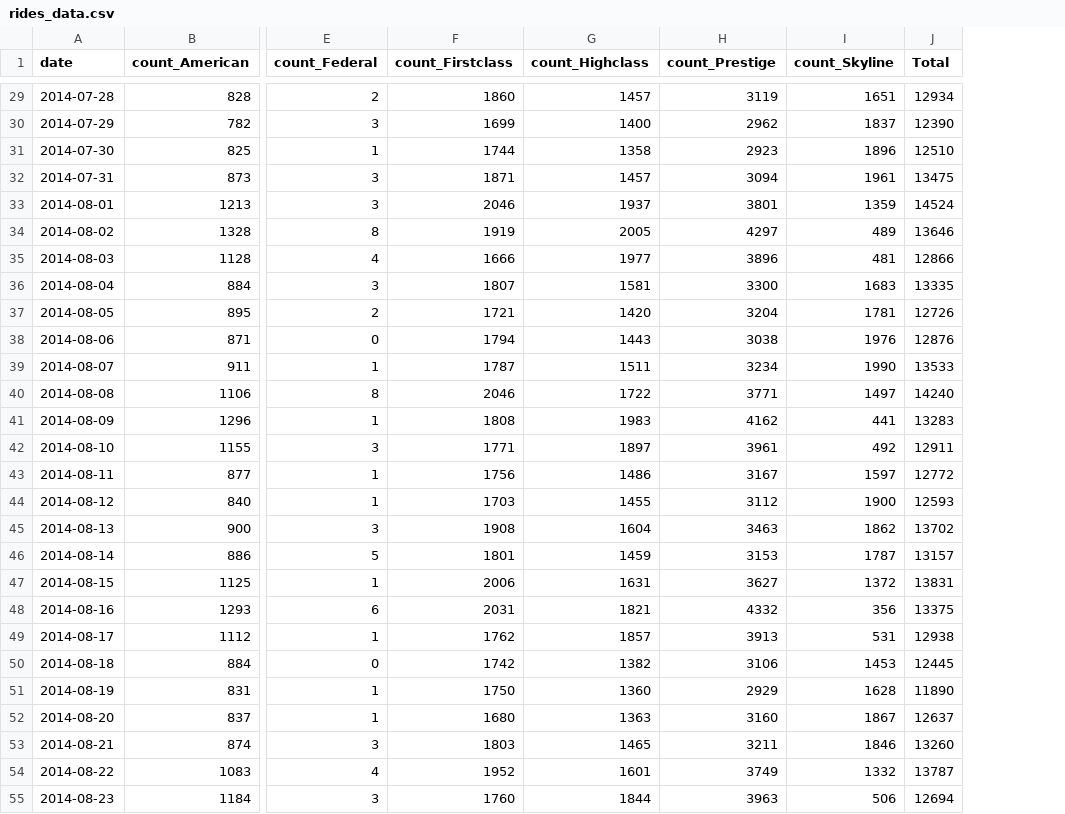
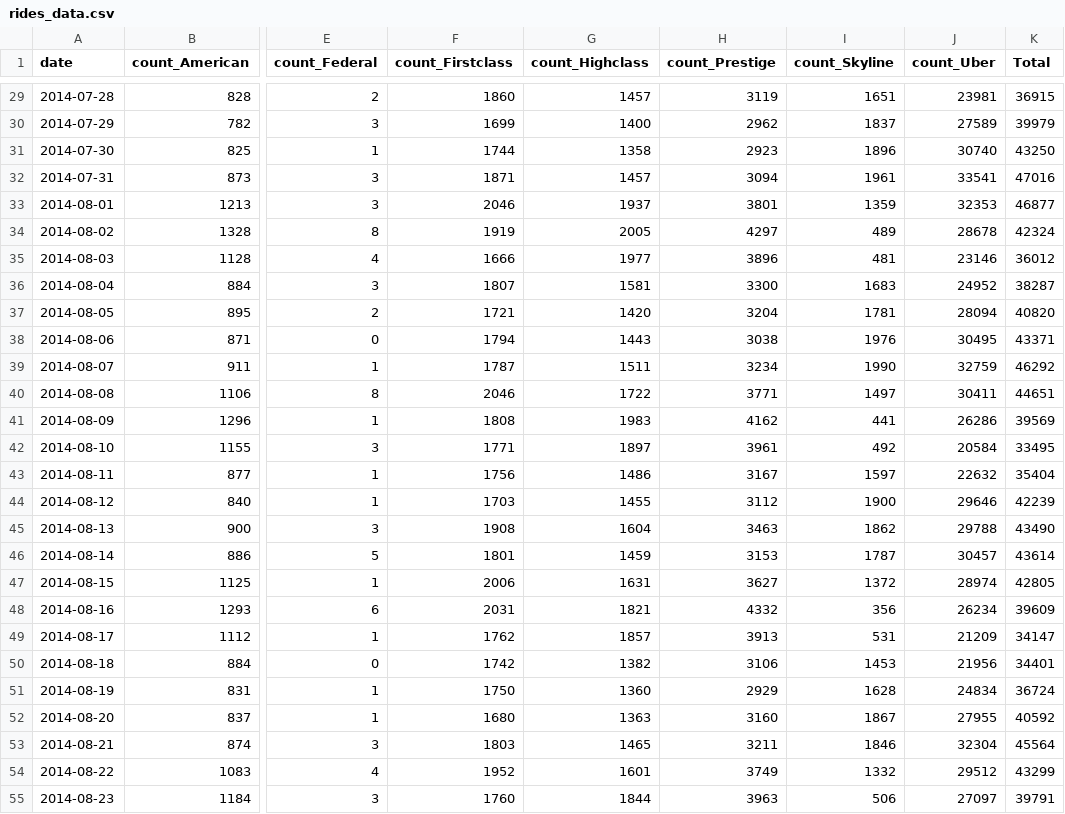
Before and after one commit to P219-C/G5_project-1_UWADA, a CSV file: Data/rides_data.csv, drawn as a sheet; only a part is shown, gaps mark what is left out; addresses are those after the commit; the diff covers the shown part only; the diff names each change by its address in the sheet, - before the commit and + after, or states it on an @@ line.

```diff
--- a/Data/rides_data.csv
+++ b/Data/rides_data.csv
+column J (count_Uber), rows 29-55: 23981 | 27589 | 30740 | 33541 | 32353 | 28678 | 23146 | 24952 | 28094 | 30495 | 32759 | 30411 | 26286 | 20584 | 22632 | 29646 | 29788 | 30457 | 28974 | 26234 | 21209 | 21956 | 24834 | 27955 | 32304 | 29512 | 27097
-K29 (Total): 12934
+K29 (Total): 36915
-K30 (Total): 12390
+K30 (Total): 39979
-K31 (Total): 12510
+K31 (Total): 43250
-K32 (Total): 13475
+K32 (Total): 47016
-K33 (Total): 14524
+K33 (Total): 46877
-K34 (Total): 13646
+K34 (Total): 42324
-K35 (Total): 12866
+K35 (Total): 36012
-K36 (Total): 13335
+K36 (Total): 38287
-K37 (Total): 12726
+K37 (Total): 40820
-K38 (Total): 12876
+K38 (Total): 43371
-K39 (Total): 13533
+K39 (Total): 46292
-K40 (Total): 14240
+K40 (Total): 44651
-K41 (Total): 13283
+K41 (Total): 39569
-K42 (Total): 12911
+K42 (Total): 33495
-K43 (Total): 12772
+K43 (Total): 35404
-K44 (Total): 12593
+K44 (Total): 42239
-K45 (Total): 13702
+K45 (Total): 43490
-K46 (Total): 13157
+K46 (Total): 43614
-K47 (Total): 13831
+K47 (Total): 42805
-K48 (Total): 13375
+K48 (Total): 39609
-K49 (Total): 12938
+K49 (Total): 34147
-K50 (Total): 12445
+K50 (Total): 34401
-K51 (Total): 11890
+K51 (Total): 36724
-K52 (Total): 12637
+K52 (Total): 40592
-K53 (Total): 13260
+K53 (Total): 45564
-K54 (Total): 13787
+K54 (Total): 43299
-K55 (Total): 12694
+K55 (Total): 39791
```
Also changed, not shown: 65 edited cells elsewhere in this file, Data/weather_data.csv, Data/weather_rides_df.csv, 5 other files.
